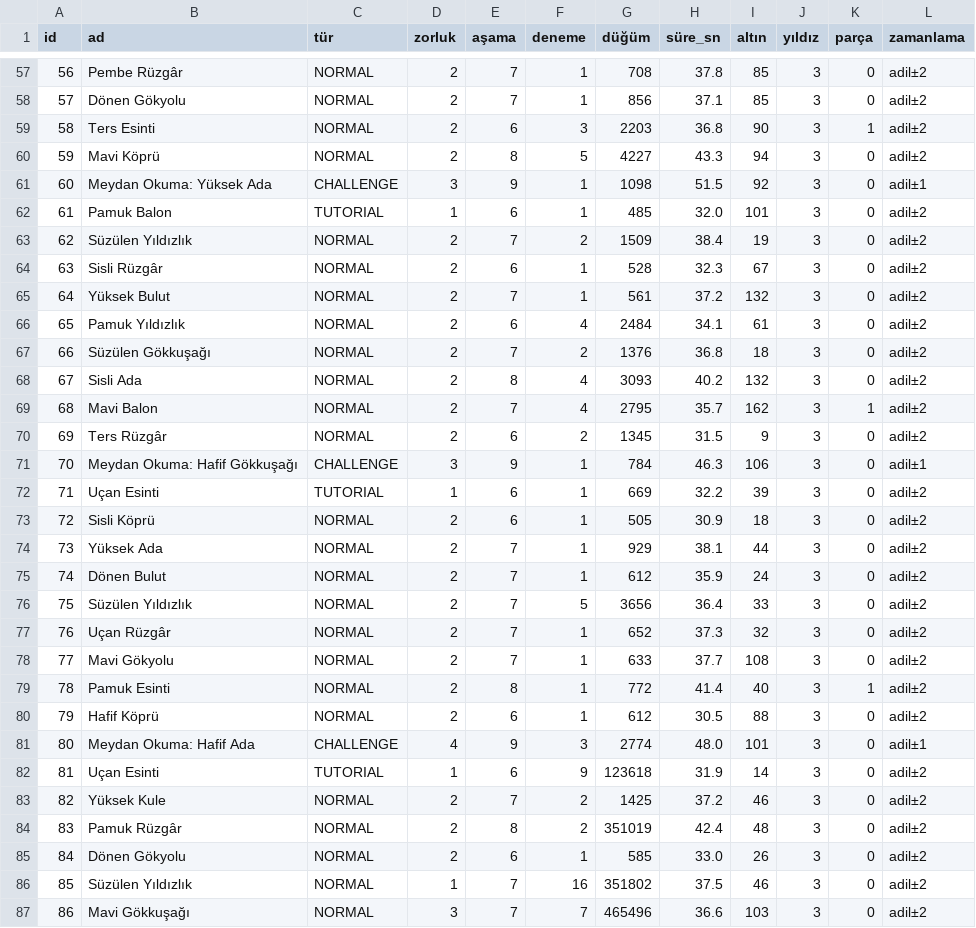
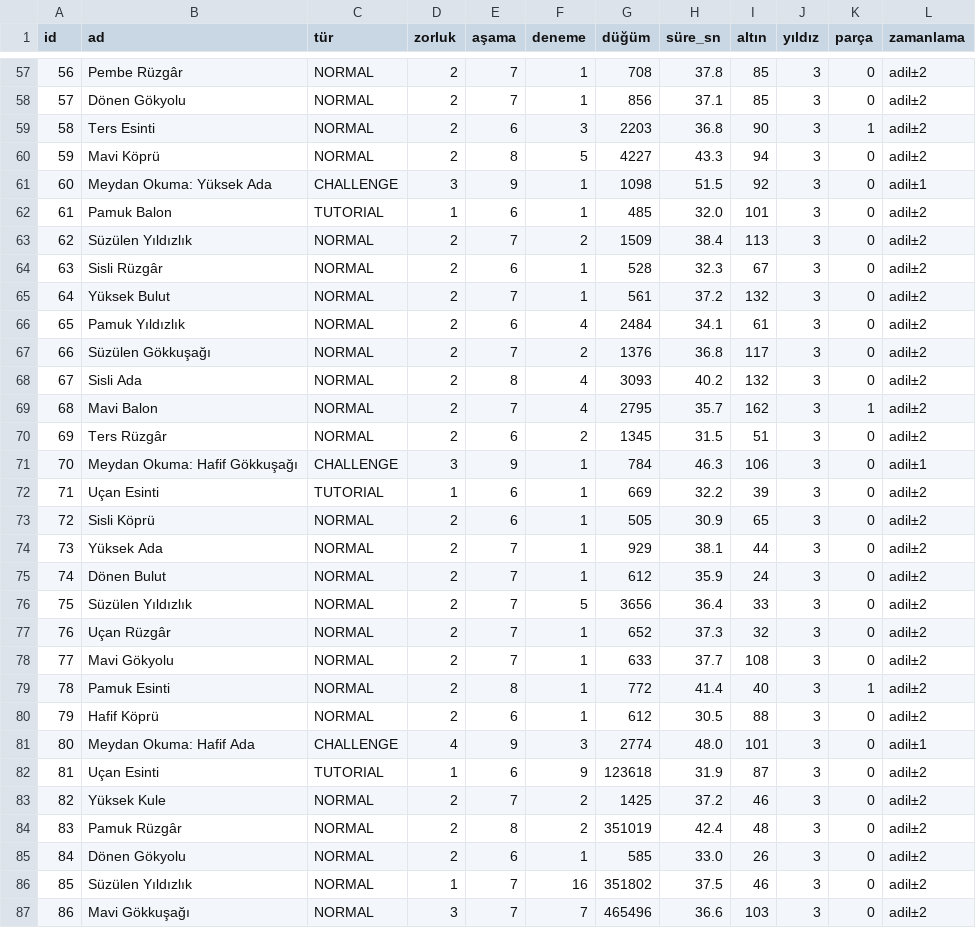
Before and after one commit to yorulmaz26/yorulmaz26, a TSV file: bes-saniyelik-dunya/docs/level_report.tsv, drawn as a sheet; only a part is shown, gaps mark what is left out.

```diff
--- a/bes-saniyelik-dunya/docs/level_report.tsv
+++ b/bes-saniyelik-dunya/docs/level_report.tsv
@@ -62,3 +62,3 @@ id	ad	tür	zorluk	aşama	deneme	düğüm	süre_sn	altın	yıldız	parça	zamanla
 61	Pamuk Balon	TUTORIAL	1	6	1	485	32.0	101	3	0	adil±2
-62	Süzülen Yıldızlık	NORMAL	2	7	2	1509	38.4	19	3	0	adil±2
+62	Süzülen Yıldızlık	NORMAL	2	7	2	1509	38.4	113	3	0	adil±2
 63	Sisli Rüzgâr	NORMAL	2	6	1	528	32.3	67	3	0	adil±2
@@ -66,9 +66,9 @@ id	ad	tür	zorluk	aşama	deneme	düğüm	süre_sn	altın	yıldız	parça	zamanla
 65	Pamuk Yıldızlık	NORMAL	2	6	4	2484	34.1	61	3	0	adil±2
-66	Süzülen Gökkuşağı	NORMAL	2	7	2	1376	36.8	18	3	0	adil±2
+66	Süzülen Gökkuşağı	NORMAL	2	7	2	1376	36.8	117	3	0	adil±2
 67	Sisli Ada	NORMAL	2	8	4	3093	40.2	132	3	0	adil±2
 68	Mavi Balon	NORMAL	2	7	4	2795	35.7	162	3	1	adil±2
-69	Ters Rüzgâr	NORMAL	2	6	2	1345	31.5	9	3	0	adil±2
+69	Ters Rüzgâr	NORMAL	2	6	2	1345	31.5	51	3	0	adil±2
 70	Meydan Okuma: Hafif Gökkuşağı	CHALLENGE	3	9	1	784	46.3	106	3	0	adil±1
 71	Uçan Esinti	TUTORIAL	1	6	1	669	32.2	39	3	0	adil±2
-72	Sisli Köprü	NORMAL	2	6	1	505	30.9	18	3	0	adil±2
+72	Sisli Köprü	NORMAL	2	6	1	505	30.9	65	3	0	adil±2
 73	Yüksek Ada	NORMAL	2	7	1	929	38.1	44	3	0	adil±2
@@ -81,3 +81,3 @@ id	ad	tür	zorluk	aşama	deneme	düğüm	süre_sn	altın	yıldız	parça	zamanla
 80	Meydan Okuma: Hafif Ada	CHALLENGE	4	9	3	2774	48.0	101	3	0	adil±1
-81	Uçan Esinti	TUTORIAL	1	6	9	123618	31.9	14	3	0	adil±2
+81	Uçan Esinti	TUTORIAL	1	6	9	123618	31.9	87	3	0	adil±2
 82	Yüksek Kule	NORMAL	2	7	2	1425	37.2	46	3	0	adil±2
```
Also changed, not shown: 34 other files.
